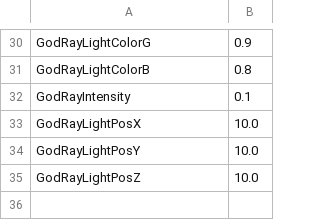
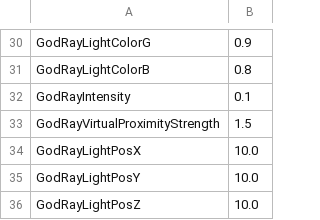
Before and after one commit to bibindon/RedFortressRender, a CSV file: Sample/RenderSettings.csv, drawn as a sheet; only a part is shown, gaps mark what is left out.

```diff
--- a/Sample/RenderSettings.csv
+++ b/Sample/RenderSettings.csv
@@ -32,2 +32,3 @@ GodRayLightColorB,0.8
 GodRayIntensity,0.1
+GodRayVirtualProximityStrength,1.5
 GodRayLightPosX,10.0
```
Also changed, not shown: 12 other files.
